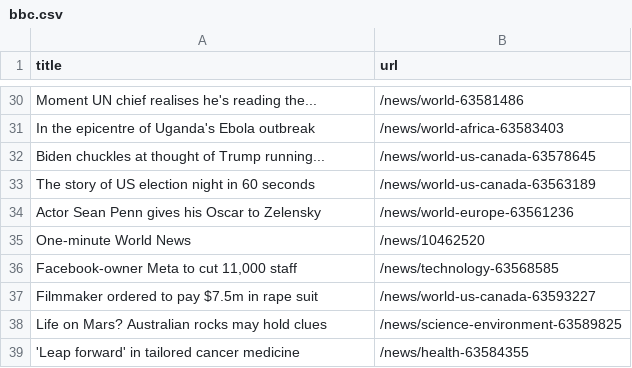
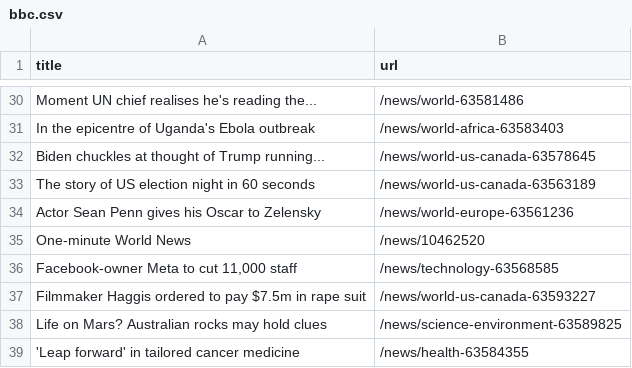
Before and after one commit to cpohkwan/automatic-scraper-bbc, a CSV file: bbc.csv, drawn as a sheet; only a part is shown, gaps mark what is left out.

```diff
--- a/bbc.csv
+++ b/bbc.csv
@@ -36,3 +36,3 @@ One-minute World News,/news/10462520
 "Facebook-owner Meta to cut 11,000 staff",/news/technology-63568585
-Filmmaker ordered to pay $7.5m in rape suit,/news/world-us-canada-63593227
+Filmmaker Haggis ordered to pay $7.5m in rape suit,/news/world-us-canada-63593227
 Life on Mars? Australian rocks may hold clues,/news/science-environment-63589825
```
